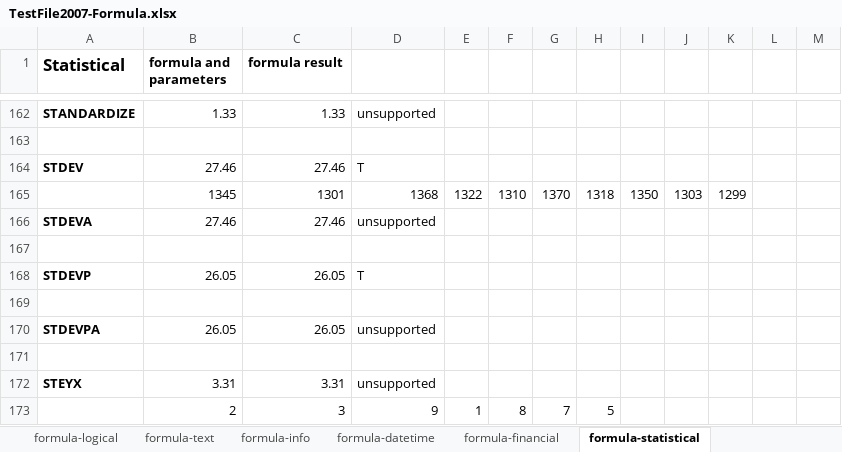
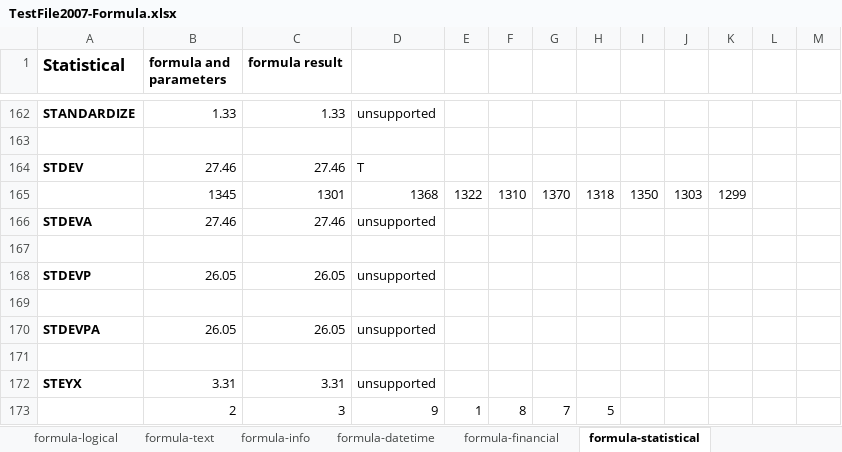
Before and after one commit to zkoss/zkspreadsheet, an Excel workbook: zss.test/src/main/webapp/TestFile2007-Formula.xlsx, sheet formula-statistical, drawn as a sheet; only a part is shown, gaps mark what is left out; values as stored, in another font and other column widths than the file's, no borders; conditional formats not drawn; the diff names each change by its address in the sheet, - before the commit and + after, or states it on an @@ line.

Commit message:
mark STDEVP as unsupported

```diff
--- a/zss.test/src/main/webapp/TestFile2007-Formula.xlsx (sheet formula-statistical)
+++ b/zss.test/src/main/webapp/TestFile2007-Formula.xlsx (sheet formula-statistical)
-D168: T
+D168: unsupported
```
Also changed, not shown: sheet formula-datetime, sheet formula-math.
